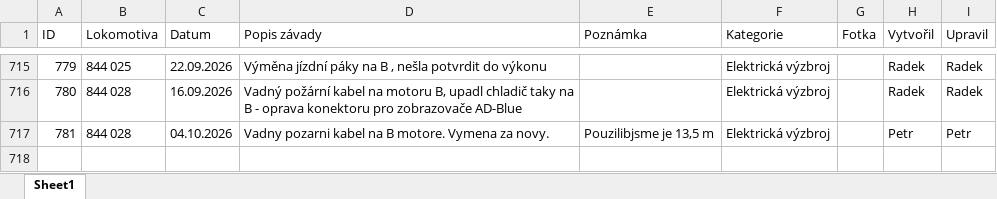
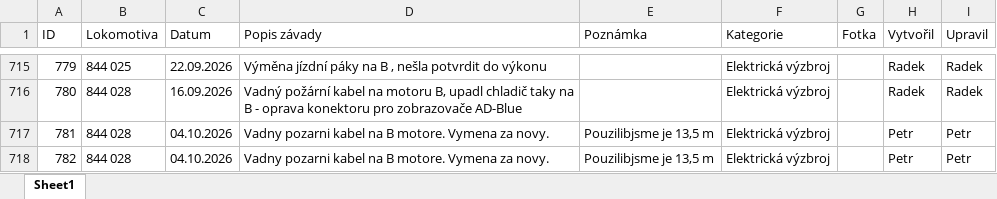
Before and after one commit to truckcsgofan-P5/evidence-zavad, an Excel workbook: PREDAVKA_ELEKTRONICI_PRO_APPSHEET.xlsx, sheet Sheet1, drawn as a sheet; only a part is shown, gaps mark what is left out; values as stored, in another font and other column widths than the file's, no borders; the diff names each change by its address in the sheet, - before the commit and + after, or states it on an @@ line.

Commit message:
Přidána nová závada ID 782 (autor: Petr)

```diff
--- a/PREDAVKA_ELEKTRONICI_PRO_APPSHEET.xlsx (sheet Sheet1)
+++ b/PREDAVKA_ELEKTRONICI_PRO_APPSHEET.xlsx (sheet Sheet1)
+row 718: 782 | 844 028 | 04.10.2026 | Vadny pozarni kabel na B motore. Vymena za novy. | Pouzilibjsme je 13,5 m | Elektrická výzbroj |  | Petr | Petr
```
